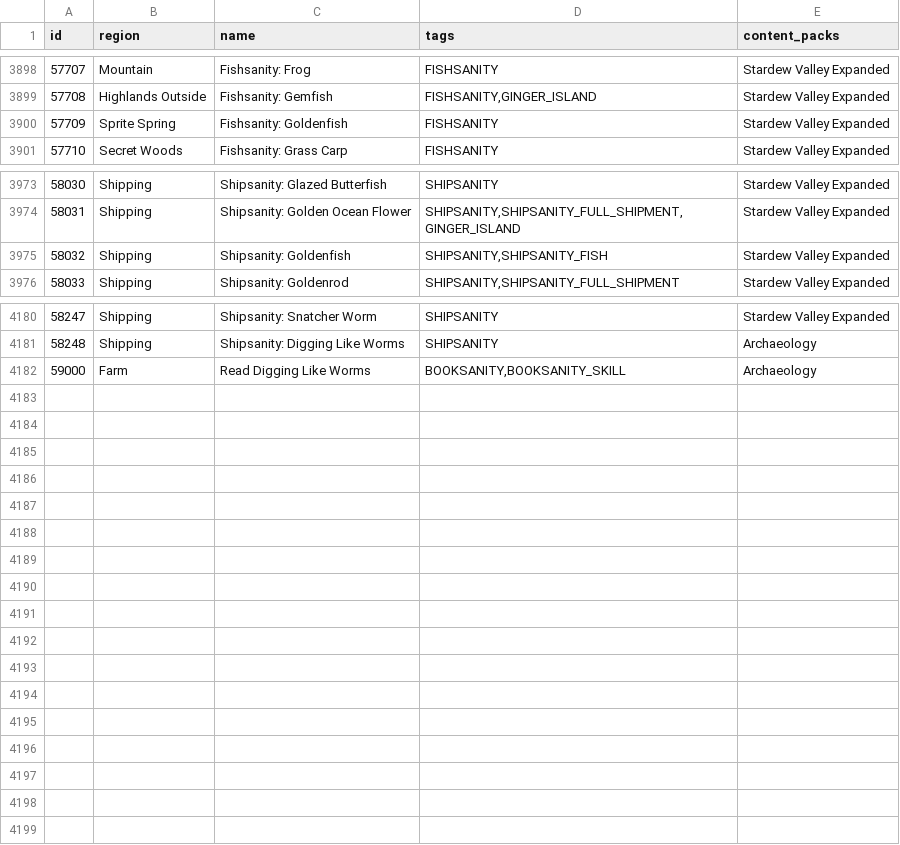
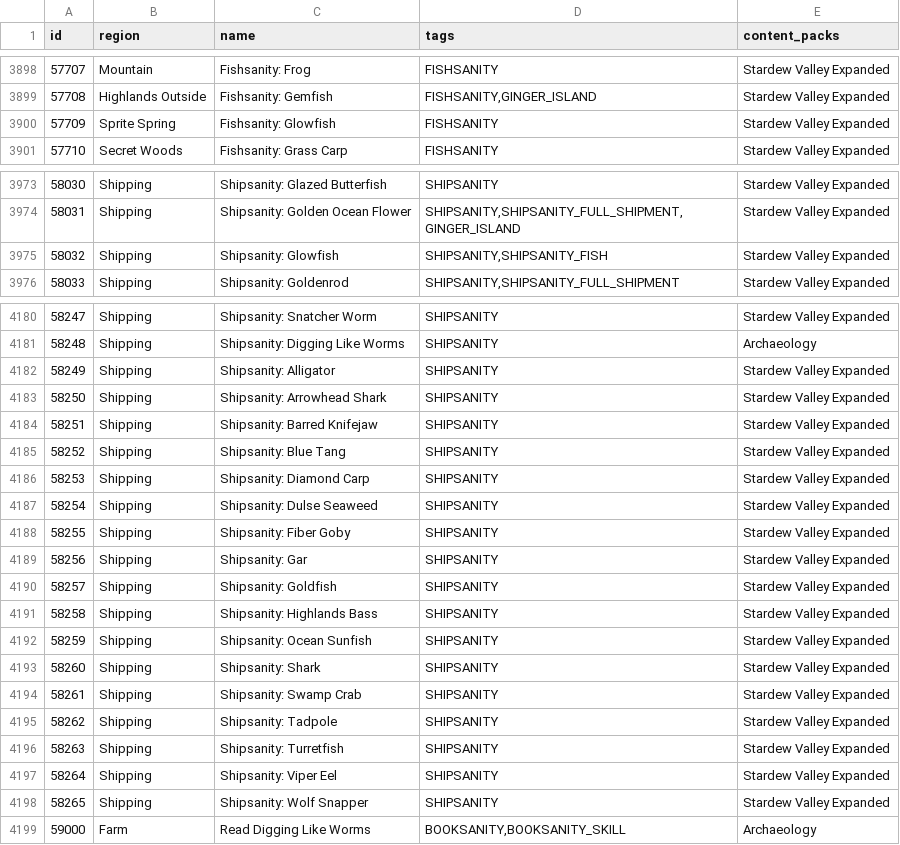
Before and after one commit to GovartPeijnenborg/Archipelago, a CSV file: worlds/stardew_valley/data/locations.csv, drawn as a sheet; only a part is shown, gaps mark what is left out.

Commit message:
added fish to shipsanity,fixed goldenfish to glowfish,made sure tests don't fail

```diff
--- a/worlds/stardew_valley/data/locations.csv
+++ b/worlds/stardew_valley/data/locations.csv
@@ -3899,3 +3899,3 @@ id,region,name,tags,content_packs
 57708,Highlands Outside,Fishsanity: Gemfish,"FISHSANITY,GINGER_ISLAND",Stardew Valley Expanded
-57709,Sprite Spring,Fishsanity: Goldenfish,FISHSANITY,Stardew Valley Expanded
+57709,Sprite Spring,Fishsanity: Glowfish,FISHSANITY,Stardew Valley Expanded
 57710,Secret Woods,Fishsanity: Grass Carp,FISHSANITY,Stardew Valley Expanded
@@ -3974,3 +3974,3 @@ id,region,name,tags,content_packs
 58031,Shipping,Shipsanity: Golden Ocean Flower,"SHIPSANITY,SHIPSANITY_FULL_SHIPMENT,GINGER_ISLAND",Stardew Valley Expanded
-58032,Shipping,Shipsanity: Goldenfish,"SHIPSANITY,SHIPSANITY_FISH",Stardew Valley Expanded
+58032,Shipping,Shipsanity: Glowfish,"SHIPSANITY,SHIPSANITY_FISH",Stardew Valley Expanded
 58033,Shipping,Shipsanity: Goldenrod,"SHIPSANITY,SHIPSANITY_FULL_SHIPMENT",Stardew Valley Expanded
@@ -4181,2 +4181,19 @@ id,region,name,tags,content_packs
 58248,Shipping,Shipsanity: Digging Like Worms,SHIPSANITY,Archaeology
+58249,Shipping,Shipsanity: Alligator,SHIPSANITY,Stardew Valley Expanded
+58250,Shipping,Shipsanity: Arrowhead Shark,SHIPSANITY,Stardew Valley Expanded
+58251,Shipping,Shipsanity: Barred Knifejaw,SHIPSANITY,Stardew Valley Expanded
+58252,Shipping,Shipsanity: Blue Tang,SHIPSANITY,Stardew Valley Expanded
+58253,Shipping,Shipsanity: Diamond Carp,SHIPSANITY,Stardew Valley Expanded
+58254,Shipping,Shipsanity: Dulse Seaweed,SHIPSANITY,Stardew Valley Expanded
+58255,Shipping,Shipsanity: Fiber Goby,SHIPSANITY,Stardew Valley Expanded
+58256,Shipping,Shipsanity: Gar,SHIPSANITY,Stardew Valley Expanded
+58257,Shipping,Shipsanity: Goldfish,SHIPSANITY,Stardew Valley Expanded
+58258,Shipping,Shipsanity: Highlands Bass,SHIPSANITY,Stardew Valley Expanded
+58259,Shipping,Shipsanity: Ocean Sunfish,SHIPSANITY,Stardew Valley Expanded
+58260,Shipping,Shipsanity: Shark,SHIPSANITY,Stardew Valley Expanded
+58261,Shipping,Shipsanity: Swamp Crab,SHIPSANITY,Stardew Valley Expanded
+58262,Shipping,Shipsanity: Tadpole,SHIPSANITY,Stardew Valley Expanded
+58263,Shipping,Shipsanity: Turretfish,SHIPSANITY,Stardew Valley Expanded
+58264,Shipping,Shipsanity: Viper Eel,SHIPSANITY,Stardew Valley Expanded
+58265,Shipping,Shipsanity: Wolf Snapper,SHIPSANITY,Stardew Valley Expanded
 59000,Farm,Read Digging Like Worms,"BOOKSANITY,BOOKSANITY_SKILL",Archaeology
```
Also changed, not shown: 5 other files.
